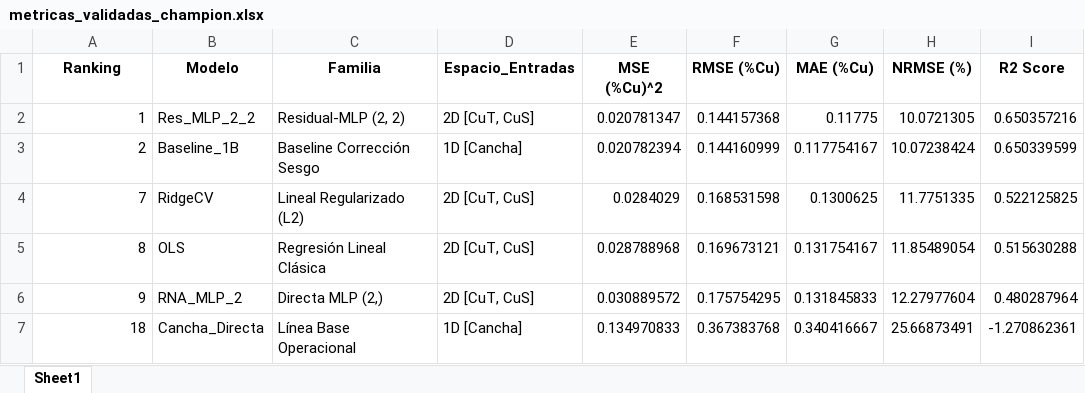
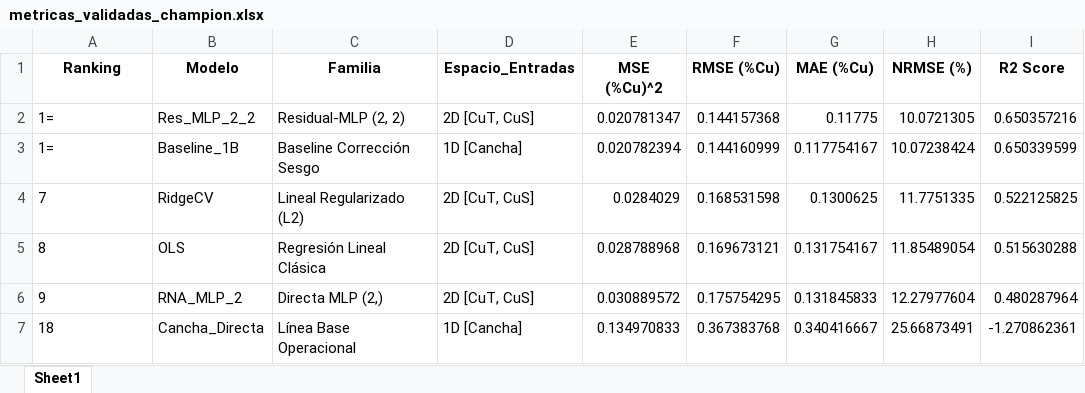
Before and after one commit to guerrafmaturana-arch/TESIS, an Excel workbook: BLOQUE_4/metricas_validadas_champion.xlsx, sheet Sheet1, drawn as a sheet; only a part is shown; values as stored, in another font and other column widths than the file's, no borders; the diff names each change by its address in the sheet, - before the commit and + after, or states it on an @@ line.

```diff
--- a/BLOQUE_4/metricas_validadas_champion.xlsx (sheet Sheet1)
+++ b/BLOQUE_4/metricas_validadas_champion.xlsx (sheet Sheet1)
-A2 (Ranking): 1
+A2 (Ranking): 1=
-A3 (Ranking): 2
+A3 (Ranking): 1=
-A4:A7 alignment: right
+A4:A7 alignment: left
```
Also changed, not shown: BLOQUE_4/DIAGNOSTICO_RESIDUOS_Y_PRUEBAS_HIPOTESIS.xlsx, BLOQUE_4/PREDICCIONES_OOS_TODOS_LOS_MODELOS.xlsx, 16 other files.
